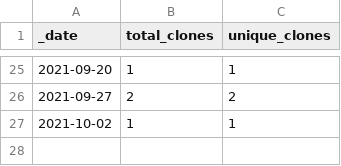
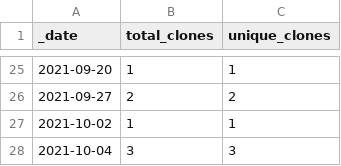
Before and after one commit to cyberdh/Text-Analysis, a CSV file: traffic/clones.csv, drawn as a sheet; only a part is shown, gaps mark what is left out.

```diff
--- a/traffic/clones.csv
+++ b/traffic/clones.csv
@@ -27 +27,2 @@ _date,total_clones,unique_clones
 2021-10-02,1,1
+2021-10-04,3,3
```
Also changed, not shown: traffic/views.csv, 1 other file.
